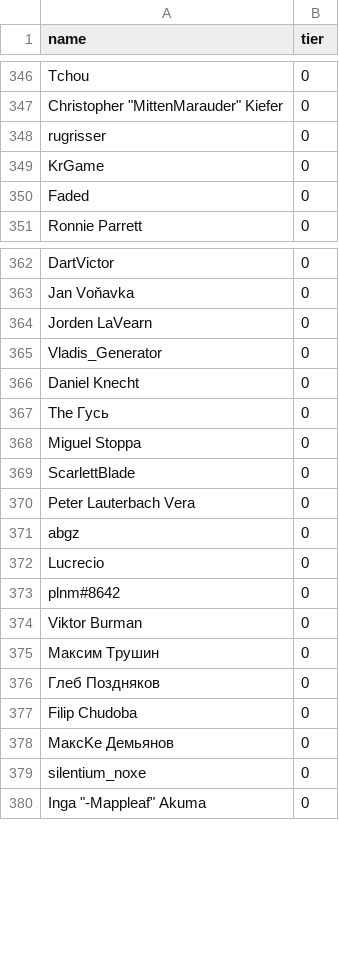
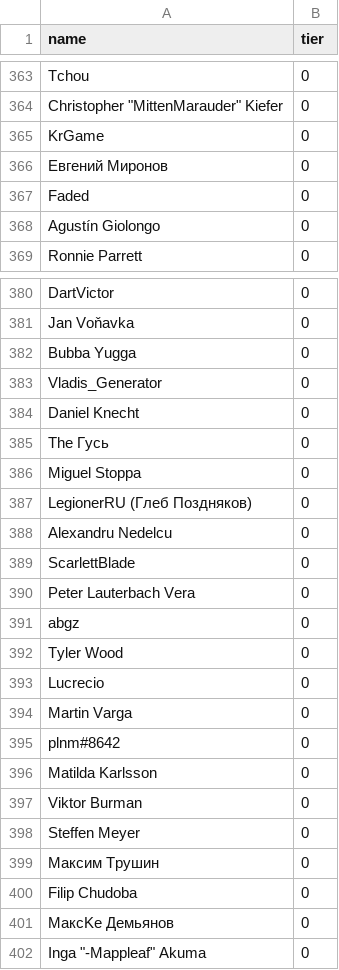
Before and after one commit to andrewpey/vtland, a CSV file: _data/supporters.csv, drawn as a sheet; only a part is shown, gaps mark what is left out; the diff covers the shown part only.

Commit message:
upd

```diff
--- a/_data/supporters.csv
+++ b/_data/supporters.csv
@@ -347,5 +364,6 @@ Tchou,0
 "Christopher ""MittenMarauder"" Kiefer",0
-rugrisser,0
 KrGame,0
+Евгений Миронов,0
 Faded,0
+Agustín Giolongo,0
 Ronnie Parrett,0
@@ -363,3 +381,3 @@ DartVictor,0
 Jan Voňavka,0
-Jorden LaVearn,0
+Bubba Yugga,0
 Vladis_Generator,0
@@ -368,2 +386,4 @@ The Гусь,0
 Miguel Stoppa,0
+LegionerRU (Глеб Поздняков),0
+Alexandru Nedelcu,0
 ScarlettBlade,0
@@ -371,10 +391,12 @@ Peter Lauterbach Vera,0
 abgz,0
+Tyler Wood,0
 Lucrecio,0
+Martin Varga,0
 plnm#8642,0
+Matilda Karlsson,0
 Viktor Burman,0
+Steffen Meyer,0
 Максим Трушин,0
-Глеб Поздняков,0
 Filip Chudoba,0
 МаксKe Демьянов,0
-silentium_noxe,0
 "Inga ""-Mappleaf"" Akuma",0
```
Also changed, not shown: 19 added rows, 3 removed rows, 30 moved rows and 5 edited cells elsewhere in this file.
